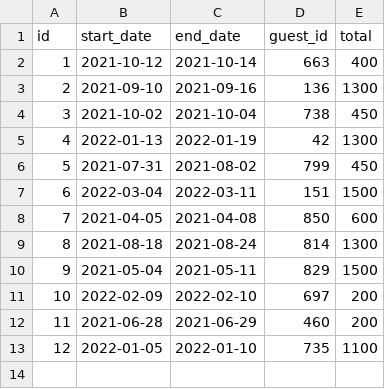
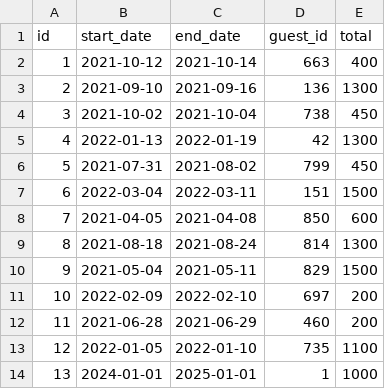
Before and after one commit to bradybaker/dont-wreck-my-house, a CSV file: project/data/reservations-test/2e72f86c-b8fe-4265-b4f1-304dea8762db.csv, drawn as a sheet.

Commit message:
Add addReservation to data layer and tests

```diff
--- a/project/data/reservations-test/2e72f86c-b8fe-4265-b4f1-304dea8762db.csv
+++ b/project/data/reservations-test/2e72f86c-b8fe-4265-b4f1-304dea8762db.csv
@@ -13 +13,2 @@ id,start_date,end_date,guest_id,total
 12,2022-01-05,2022-01-10,735,1100
+13,2024-01-01,2025-01-01,1,1000
```
Also changed, not shown: 2 other files.
